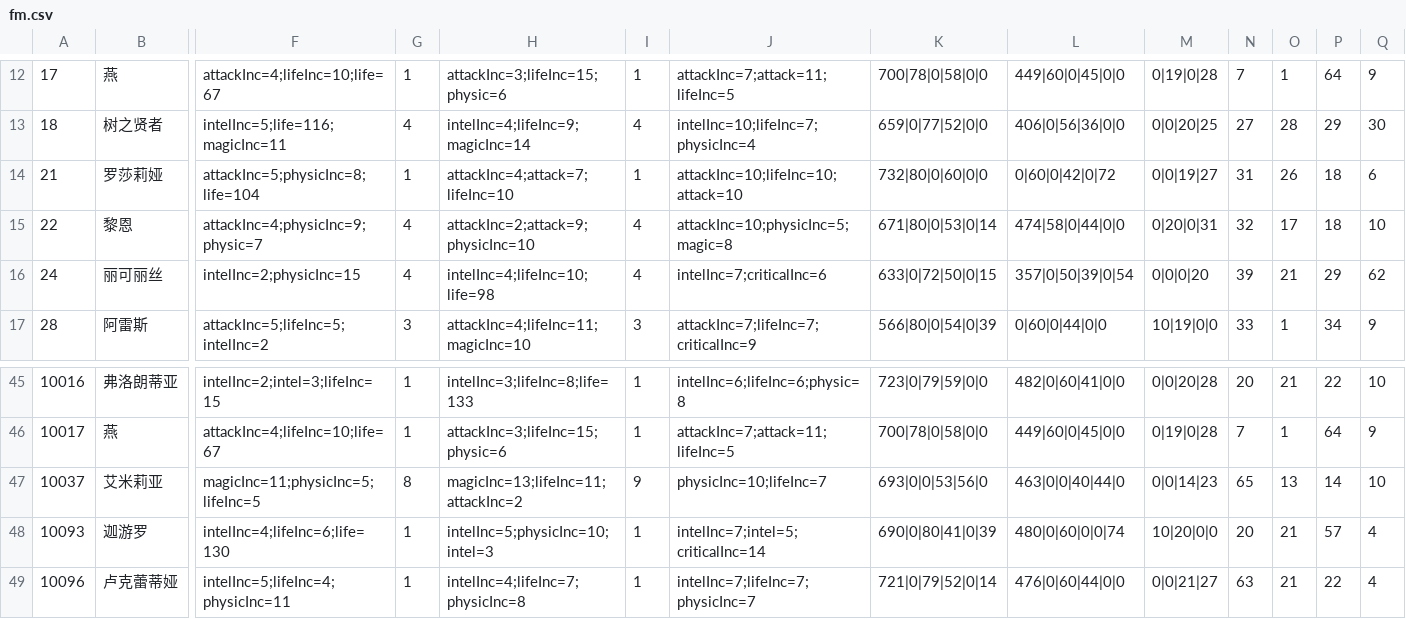
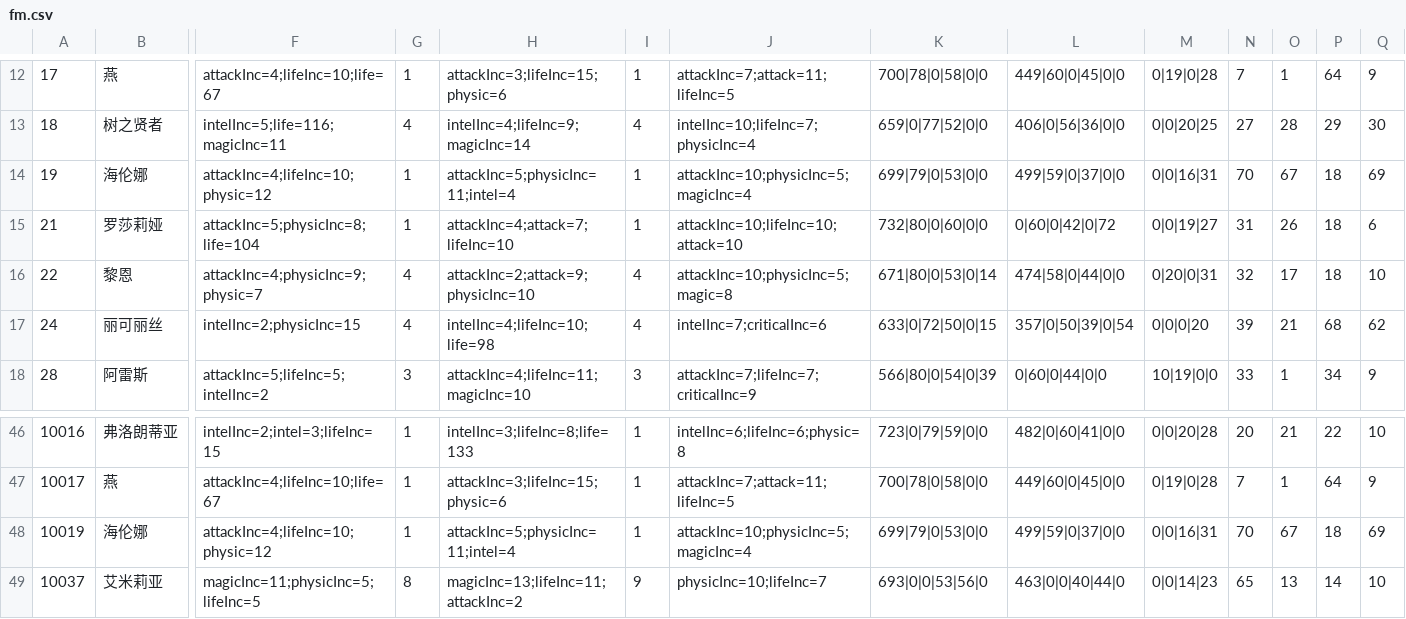
Before and after one commit to jassen75/sora, a CSV file: src/main/resources/static/fight/fm.csv, drawn as a sheet; only a part is shown, gaps mark what is left out; the shorter side is filled out with more unchanged rows; addresses are those after the commit; rows hold the shown columns only; the diff names each change by its address in the sheet, - before the commit and + after, or states it on an @@ line.

```diff
--- a/src/main/resources/static/fight/fm.csv
+++ b/src/main/resources/static/fight/fm.csv
+row 14: 19 | 海伦娜 | attackInc=4;lifeInc=10;physic=12 | 1 | attackInc=5;physicInc=11;intel=4 | 1 | attackInc=10;physicInc=5;magicInc=4 | 699|79|0|53|0|0 | 499|59|0|37|0|0 | 0|0|16|31 | 70 | 67 | 18 | 69
-P17: 29
+P17: 68
+row 48: 10019 | 海伦娜 | attackInc=4;lifeInc=10;physic=12 | 1 | attackInc=5;physicInc=11;intel=4 | 1 | attackInc=10;physicInc=5;magicInc=4 | 699|79|0|53|0|0 | 499|59|0|37|0|0 | 0|0|16|31 | 70 | 67 | 18 | 69
```
Also changed, not shown: 20 other files.
